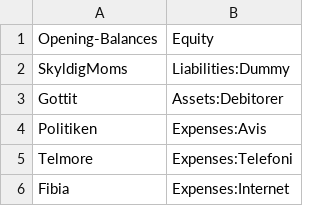
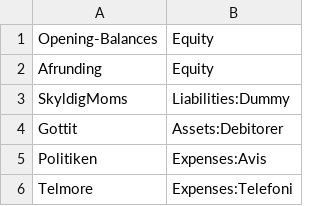
Before and after one commit to haskoe/ledger, a CSV file: account.csv, drawn as a sheet; only a part is shown; the shorter side is filled out with more unchanged rows; the diff names each change by its address in the sheet, - before the commit and + after, or states it on an @@ line.

```diff
--- a/account.csv
+++ b/account.csv
+row 2: Afrunding | Equity
```
Also changed, not shown: firma/stamdata/account.csv, 9 other files.
